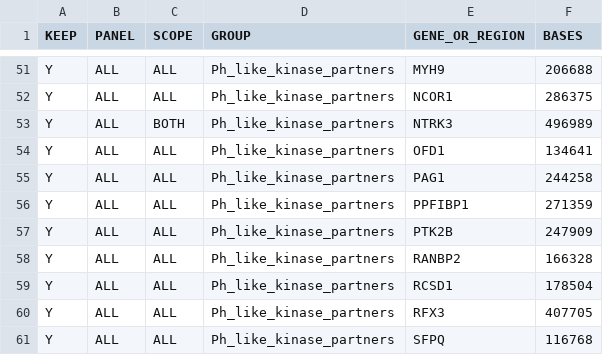
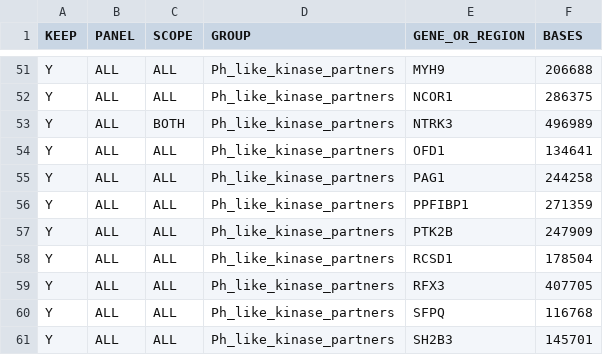
Before and after one commit to patkarlab/leukemia_awgs, a TSV file: assets/ALL_panel_targets.tsv, drawn as a sheet; only a part is shown, gaps mark what is left out; the shorter side is filled out with more unchanged rows; the diff names each change by its address in the sheet, - before the commit and + after, or states it on an @@ line.

```diff
--- a/assets/ALL_panel_targets.tsv
+++ b/assets/ALL_panel_targets.tsv
-row 58: Y | ALL | ALL | Ph_like_kinase_partners | RANBP2 | 166328
```
Also changed, not shown: assets/al_fusion_dictionary.tsv, 3 other files.
